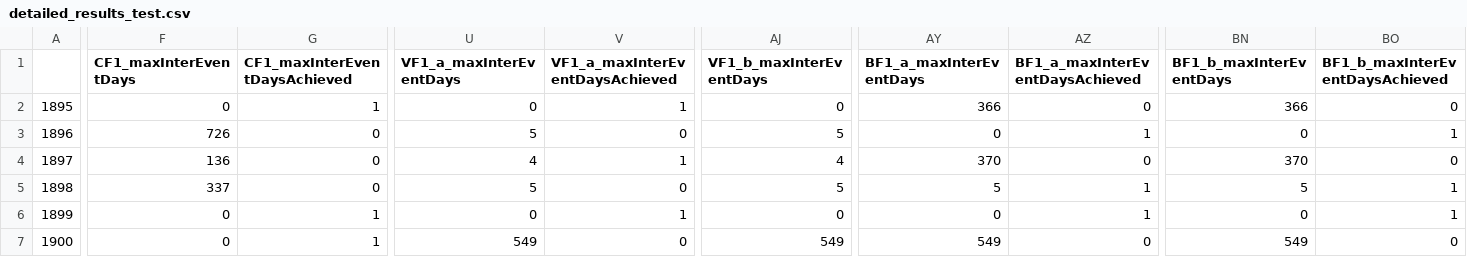
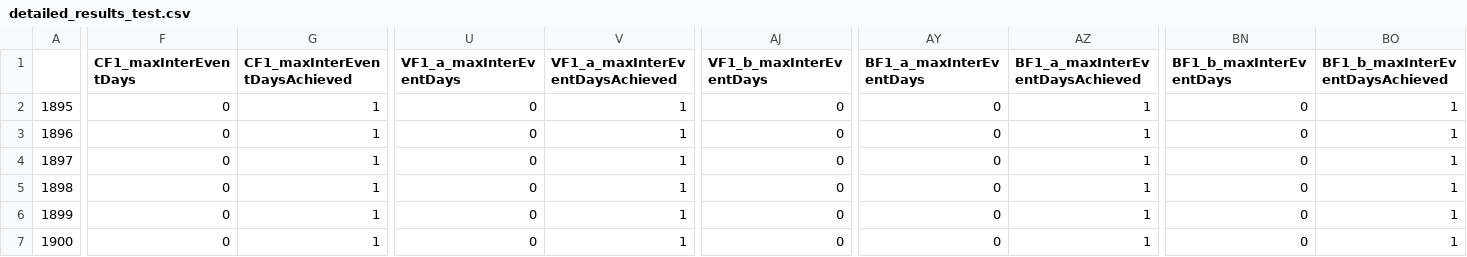
Before and after one commit to MDBAuth/EWR_tool, a CSV file: unit_testing_files/detailed_results_test.csv, drawn as a sheet; only a part is shown, gaps mark what is left out; the diff covers the shown part only; the diff names each change by its address in the sheet, - before the commit and + after, or states it on an @@ line.

Commit message:
remove the tracking of no-event from the time series iteration of the following functions and tests:
CHECK

flow_check
level_check
nest_flow_check
lowflow_check
ctf_check
flow_check_sim
volume_check
weirpool_check
nest_weirpool_check
flow_level_check
flow_check_rise_fall
coorong_check

CALC

lowflow_calc
ctf_calc_anytime
ctf_calc
flow_calc
lake_calc
cumulative_calc
nest_calc_weirpool
nest_calc_percent_trigger
weirpool_calc
flow_calc_anytime_sim
flow_calc_sim
lowflow_calc_sim
flow_level_calc
flow_calc_sa
coorong_level_calc
ctf_calc_sim
flow_calc_outside_req

```diff
--- a/unit_testing_files/detailed_results_test.csv
+++ b/unit_testing_files/detailed_results_test.csv
-AY2 (BF1_a_maxInterEventDays): 366
+AY2 (BF1_a_maxInterEventDays): 0
-AZ2 (BF1_a_maxInterEventDaysAchieved): 0
+AZ2 (BF1_a_maxInterEventDaysAchieved): 1
-BN2 (BF1_b_maxInterEventDays): 366
+BN2 (BF1_b_maxInterEventDays): 0
-BO2 (BF1_b_maxInterEventDaysAchieved): 0
+BO2 (BF1_b_maxInterEventDaysAchieved): 1
-F3 (CF1_maxInterEventDays): 726
+F3 (CF1_maxInterEventDays): 0
-G3:G5 (CF1_maxInterEventDaysAchieved): 0
+G3:G5 (CF1_maxInterEventDaysAchieved): 1
-U3 (VF1_a_maxInterEventDays): 5
+U3 (VF1_a_maxInterEventDays): 0
-V3 (VF1_a_maxInterEventDaysAchieved): 0
+V3 (VF1_a_maxInterEventDaysAchieved): 1
-AJ3 (VF1_b_maxInterEventDays): 5
+AJ3 (VF1_b_maxInterEventDays): 0
-F4 (CF1_maxInterEventDays): 136
+F4 (CF1_maxInterEventDays): 0
-U4 (VF1_a_maxInterEventDays): 4
+U4 (VF1_a_maxInterEventDays): 0
-AJ4 (VF1_b_maxInterEventDays): 4
+AJ4 (VF1_b_maxInterEventDays): 0
-AY4 (BF1_a_maxInterEventDays): 370
+AY4 (BF1_a_maxInterEventDays): 0
-AZ4 (BF1_a_maxInterEventDaysAchieved): 0
+AZ4 (BF1_a_maxInterEventDaysAchieved): 1
-BN4 (BF1_b_maxInterEventDays): 370
+BN4 (BF1_b_maxInterEventDays): 0
-BO4 (BF1_b_maxInterEventDaysAchieved): 0
+BO4 (BF1_b_maxInterEventDaysAchieved): 1
-F5 (CF1_maxInterEventDays): 337
+F5 (CF1_maxInterEventDays): 0
-U5 (VF1_a_maxInterEventDays): 5
+U5 (VF1_a_maxInterEventDays): 0
-V5 (VF1_a_maxInterEventDaysAchieved): 0
+V5 (VF1_a_maxInterEventDaysAchieved): 1
-AJ5 (VF1_b_maxInterEventDays): 5
+AJ5 (VF1_b_maxInterEventDays): 0
-AY5 (BF1_a_maxInterEventDays): 5
+AY5 (BF1_a_maxInterEventDays): 0
-BN5 (BF1_b_maxInterEventDays): 5
+BN5 (BF1_b_maxInterEventDays): 0
-U7 (VF1_a_maxInterEventDays): 549
+U7 (VF1_a_maxInterEventDays): 0
-V7 (VF1_a_maxInterEventDaysAchieved): 0
+V7 (VF1_a_maxInterEventDaysAchieved): 1
-AJ7 (VF1_b_maxInterEventDays): 549
+AJ7 (VF1_b_maxInterEventDays): 0
-AY7 (BF1_a_maxInterEventDays): 549
+AY7 (BF1_a_maxInterEventDays): 0
-AZ7 (BF1_a_maxInterEventDaysAchieved): 0
+AZ7 (BF1_a_maxInterEventDaysAchieved): 1
-BN7 (BF1_b_maxInterEventDays): 549
+BN7 (BF1_b_maxInterEventDays): 0
-BO7 (BF1_b_maxInterEventDaysAchieved): 0
+BO7 (BF1_b_maxInterEventDaysAchieved): 1
```
Also changed, not shown: 9 edited cells elsewhere in this file, unit_testing_files/detailed_results_observed.csv, 3 other files.
